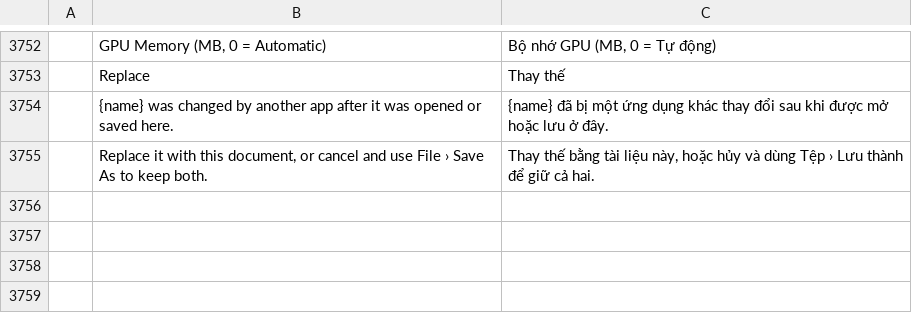
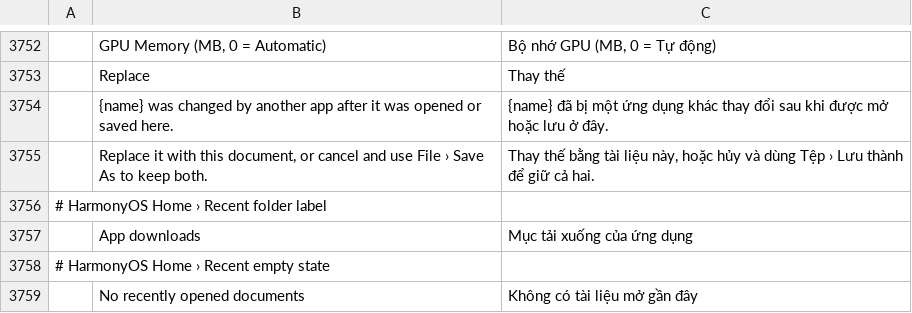
Before and after one commit to MXJinjing/artforge-photo, a TSV file: upstream/photocraft/crates/ui-egui/src/i18n/vi.tsv, drawn as a sheet; only a part is shown, gaps mark what is left out; the diff names each change by its address in the sheet, - before the commit and + after, or states it on an @@ line.

```diff
--- a/upstream/photocraft/crates/ui-egui/src/i18n/vi.tsv
+++ b/upstream/photocraft/crates/ui-egui/src/i18n/vi.tsv
+row 3756: # HarmonyOS Home › Recent folder label
+row 3757:  | App downloads | Mục tải xuống của ứng dụng
+row 3758: # HarmonyOS Home › Recent empty state
+row 3759:  | No recently opened documents | Không có tài liệu mở gần đây
```
Also changed, not shown: upstream/photocraft/crates/ui-egui/src/i18n/el.tsv, upstream/photocraft/crates/ui-egui/src/i18n/fr.tsv, 21 other files.
